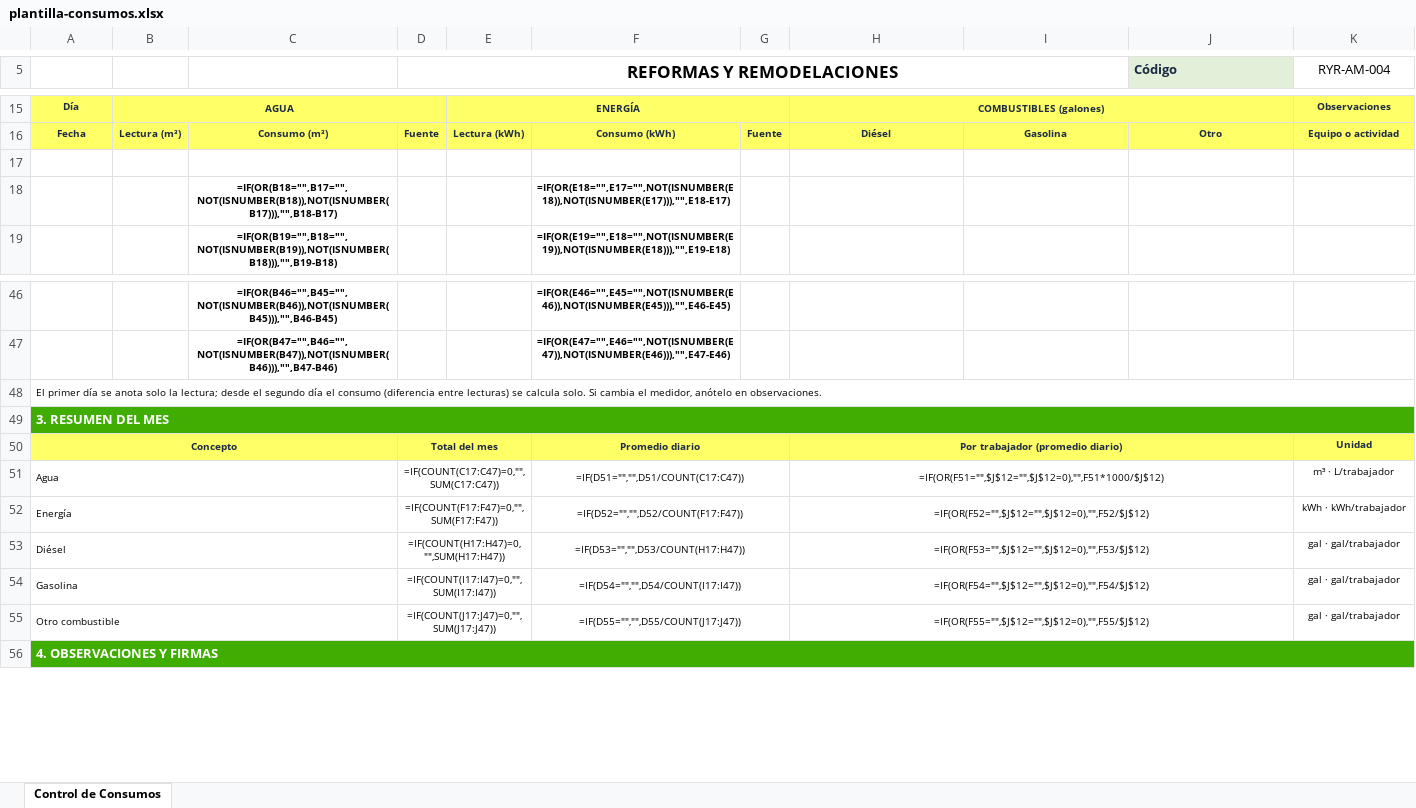
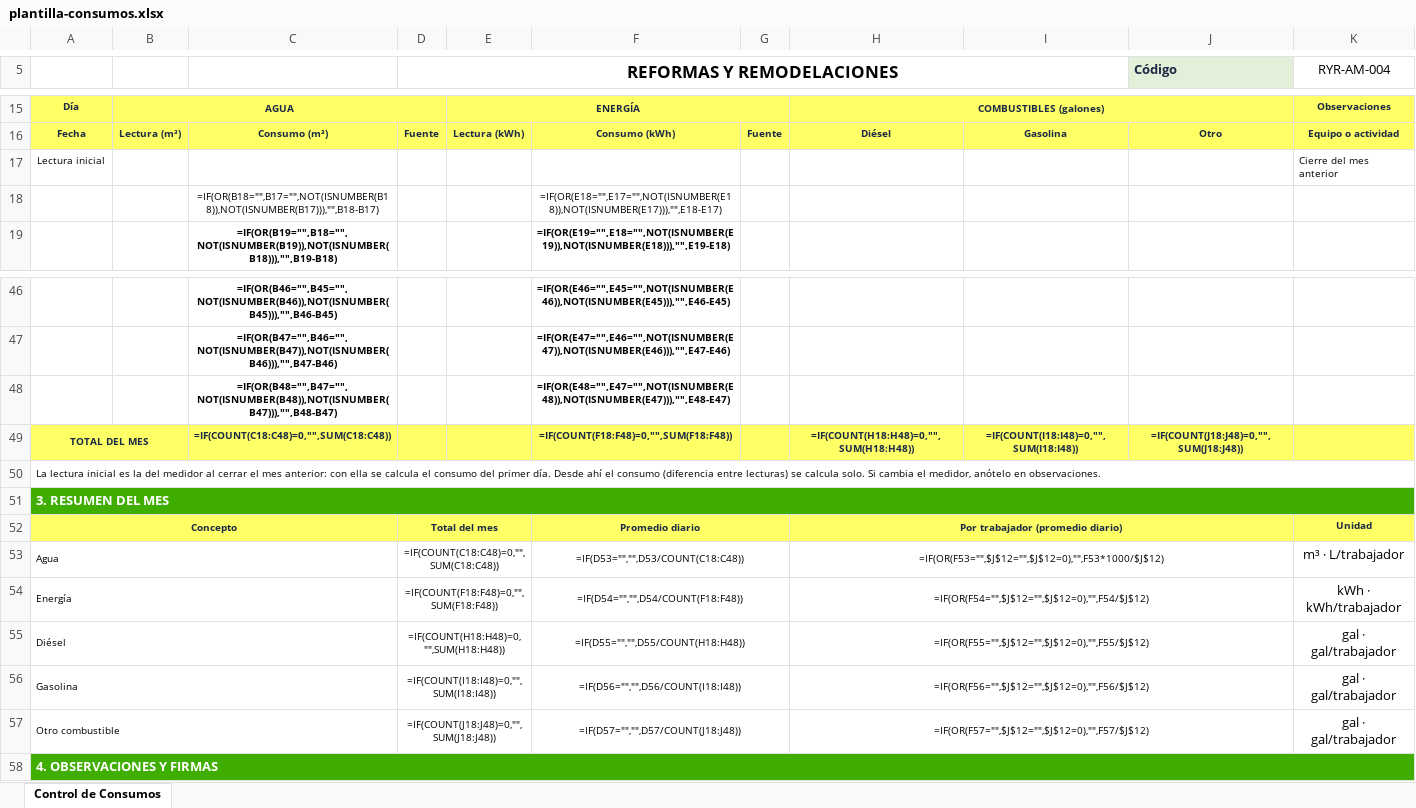
Before and after one commit to hfhr2016-debug/formulario-obra, an Excel workbook: public/plantilla-consumos.xlsx, sheet Control de Consumos, drawn as a sheet; only a part is shown, gaps mark what is left out; values as stored, in another font and other column widths than the file's, no borders; formulas without a stored value are shown as written; charts and pictures not drawn; addresses are those after the commit; the diff names each change by its address in the sheet, - before the commit and + after, or states it on an @@ line.

```diff
--- a/public/plantilla-consumos.xlsx (sheet Control de Consumos)
+++ b/public/plantilla-consumos.xlsx (sheet Control de Consumos)
-row 17: (empty)
+row 17: Lectura inicial |  |  |  |  |  |  |  |  |  | Cierre del mes anterior
-C18 bold: on
+C18 bold: off
-F18 bold: on
+F18 bold: off
+row 48:  |  | =IF(OR(B48="",B47="",NOT(ISNUMBER(B48)),NOT(ISNUMBER(B47))),"",B48-B47) |  |  | =IF(OR(E48="",E47="",NOT(ISNUMBER(E48)),NOT(ISNUMBER(E47))),"",E48-E47)
+row 49: TOTAL DEL MES |  | =IF(COUNT(C18:C48)=0,"",SUM(C18:C48)) |  |  | =IF(COUNT(F18:F48)=0,"",SUM(F18:F48)) |  | =IF(COUNT(H18:H48)=0,"",SUM(H18:H48)) | =IF(COUNT(I18:I48)=0,"",SUM(I18:I48)) | =IF(COUNT(J18:J48)=0,"",SUM(J18:J48))
-A50: El primer día se anota solo la lectura; desde el segundo día el consumo…
+A50: La lectura inicial es la del medidor al cerrar el mes anterior: con ella se calcula el consumo del primer día. Desde ahí el consumo…
-D53 (REFORMAS Y REMODELACIONES): =IF(COUNT(C17:C47)=0,"",SUM(C17:C47))
+D53 (REFORMAS Y REMODELACIONES): =IF(COUNT(C18:C48)=0,"",SUM(C18:C48))
-F53: =IF(D51="","",D51/COUNT(C17:C47))
+F53: =IF(D53="","",D53/COUNT(C18:C48))
-H53: =IF(OR(F51="",$J$12="",$J$12=0),"",F51*1000/$J$12)
+H53: =IF(OR(F53="",$J$12="",$J$12=0),"",F53*1000/$J$12)
@@ K53:K57 text size: larger @@
-D54 (REFORMAS Y REMODELACIONES): =IF(COUNT(F17:F47)=0,"",SUM(F17:F47))
+D54 (REFORMAS Y REMODELACIONES): =IF(COUNT(F18:F48)=0,"",SUM(F18:F48))
-F54: =IF(D52="","",D52/COUNT(F17:F47))
+F54: =IF(D54="","",D54/COUNT(F18:F48))
-H54: =IF(OR(F52="",$J$12="",$J$12=0),"",F52/$J$12)
+H54: =IF(OR(F54="",$J$12="",$J$12=0),"",F54/$J$12)
-D55 (REFORMAS Y REMODELACIONES): =IF(COUNT(H17:H47)=0,"",SUM(H17:H47))
+D55 (REFORMAS Y REMODELACIONES): =IF(COUNT(H18:H48)=0,"",SUM(H18:H48))
-F55: =IF(D53="","",D53/COUNT(H17:H47))
+F55: =IF(D55="","",D55/COUNT(H18:H48))
-H55: =IF(OR(F53="",$J$12="",$J$12=0),"",F53/$J$12)
+H55: =IF(OR(F55="",$J$12="",$J$12=0),"",F55/$J$12)
-D56 (REFORMAS Y REMODELACIONES): =IF(COUNT(I17:I47)=0,"",SUM(I17:I47))
+D56 (REFORMAS Y REMODELACIONES): =IF(COUNT(I18:I48)=0,"",SUM(I18:I48))
-F56: =IF(D54="","",D54/COUNT(I17:I47))
+F56: =IF(D56="","",D56/COUNT(I18:I48))
-H56: =IF(OR(F54="",$J$12="",$J$12=0),"",F54/$J$12)
+H56: =IF(OR(F56="",$J$12="",$J$12=0),"",F56/$J$12)
-D57 (REFORMAS Y REMODELACIONES): =IF(COUNT(J17:J47)=0,"",SUM(J17:J47))
+D57 (REFORMAS Y REMODELACIONES): =IF(COUNT(J18:J48)=0,"",SUM(J18:J48))
-F57: =IF(D55="","",D55/COUNT(J17:J47))
+F57: =IF(D57="","",D57/COUNT(J18:J48))
-H57: =IF(OR(F55="",$J$12="",$J$12=0),"",F55/$J$12)
+H57: =IF(OR(F57="",$J$12="",$J$12=0),"",F57/$J$12)
```
Also changed, not shown: charts or pictures, public/plantilla-manifiesto-rcd.xlsx, public/plantilla-registro-fotografico.xlsx.
